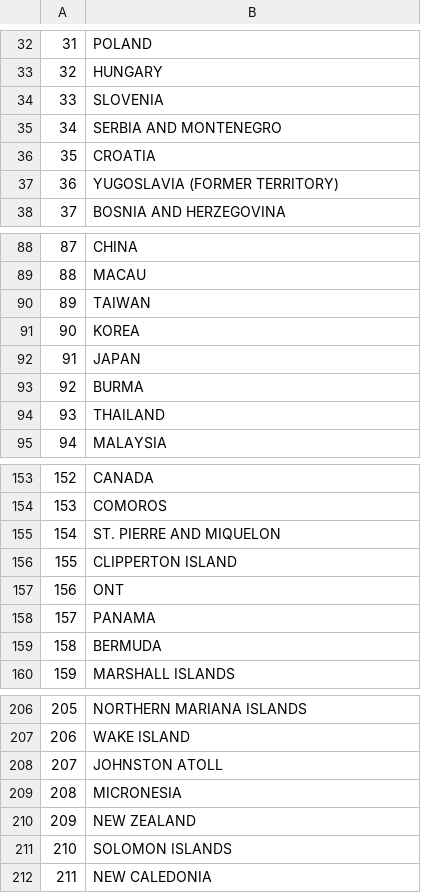
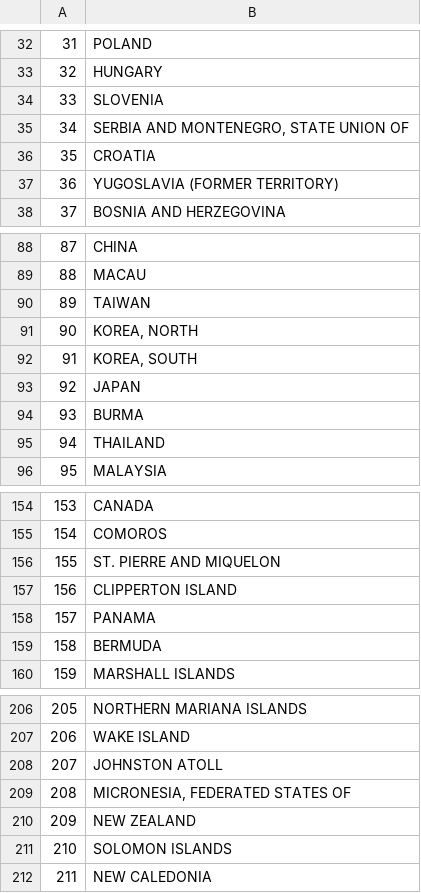
Before and after one commit to prelusion/GrapefruitWeather, a CSV file: data/countries.csv (was database/countries.csv), drawn as a sheet; only a part is shown, gaps mark what is left out; removed rows and columns are numbered as before the commit, all else as after; the diff names each change by its address in the sheet, - before the commit and + after, or states it on an @@ line.

Commit message:
FIx data files

```diff
--- a/database/countries.csv
+++ b/data/countries.csv
-B35: SERBIA AND MONTENEGRO
+B35: SERBIA AND MONTENEGRO, STATE UNION OF
-B91: KOREA
+B91: KOREA, NORTH
+row 92: 91 | KOREA, SOUTH
@@ column A renumbered between rows 93 and 157 @@
-row 157: 156 | ONT
-B209: MICRONESIA
+B209: MICRONESIA, FEDERATED STATES OF
```
Also changed, not shown: 3 other files.
